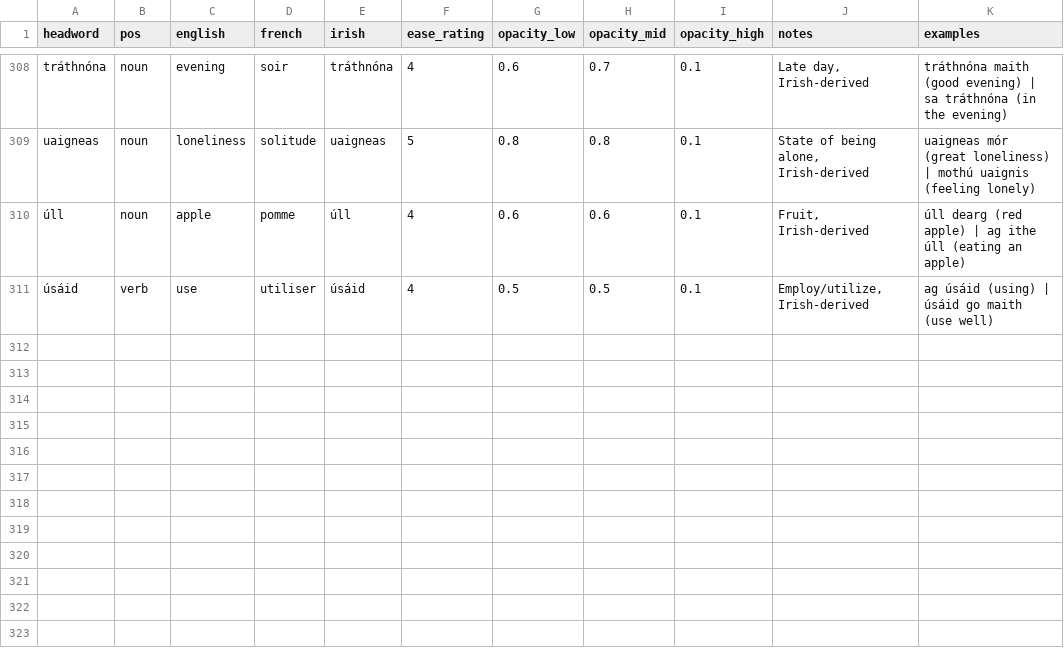
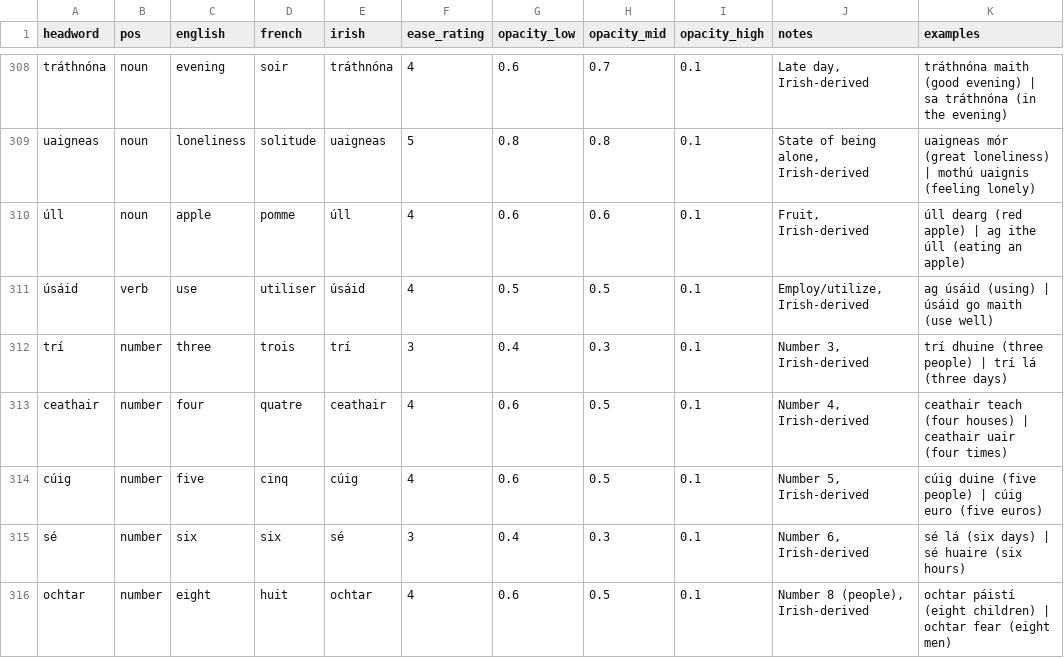
Before and after one commit to Hulupeep/FIRISH, a CSV file: lexicon/dictionary.csv, drawn as a sheet; only a part is shown, gaps mark what is left out; the diff names each change by its address in the sheet, - before the commit and + after, or states it on an @@ line.

```diff
--- a/lexicon/dictionary.csv
+++ b/lexicon/dictionary.csv
+row 312: trí | number | three | trois | trí | 3 | 0.4 | 0.3 | 0.1 | Number 3, Irish-derived | trí dhuine (three people) | trí lá (three days)
+row 313: ceathair | number | four | quatre | ceathair | 4 | 0.6 | 0.5 | 0.1 | Number 4, Irish-derived | ceathair teach (four houses) | ceathair uair (four times)
+row 314: cúig | number | five | cinq | cúig | 4 | 0.6 | 0.5 | 0.1 | Number 5, Irish-derived | cúig duine (five people) | cúig euro (five euros)
+row 315: sé | number | six | six | sé | 3 | 0.4 | 0.3 | 0.1 | Number 6, Irish-derived | sé lá (six days) | sé huaire (six hours)
+row 316: ochtar | number | eight | huit | ochtar | 4 | 0.6 | 0.5 | 0.1 | Number 8 (people), Irish-derived | ochtar páistí (eight children) | ochtar fear (eight men)
```
Also changed, not shown: 35 other files.
